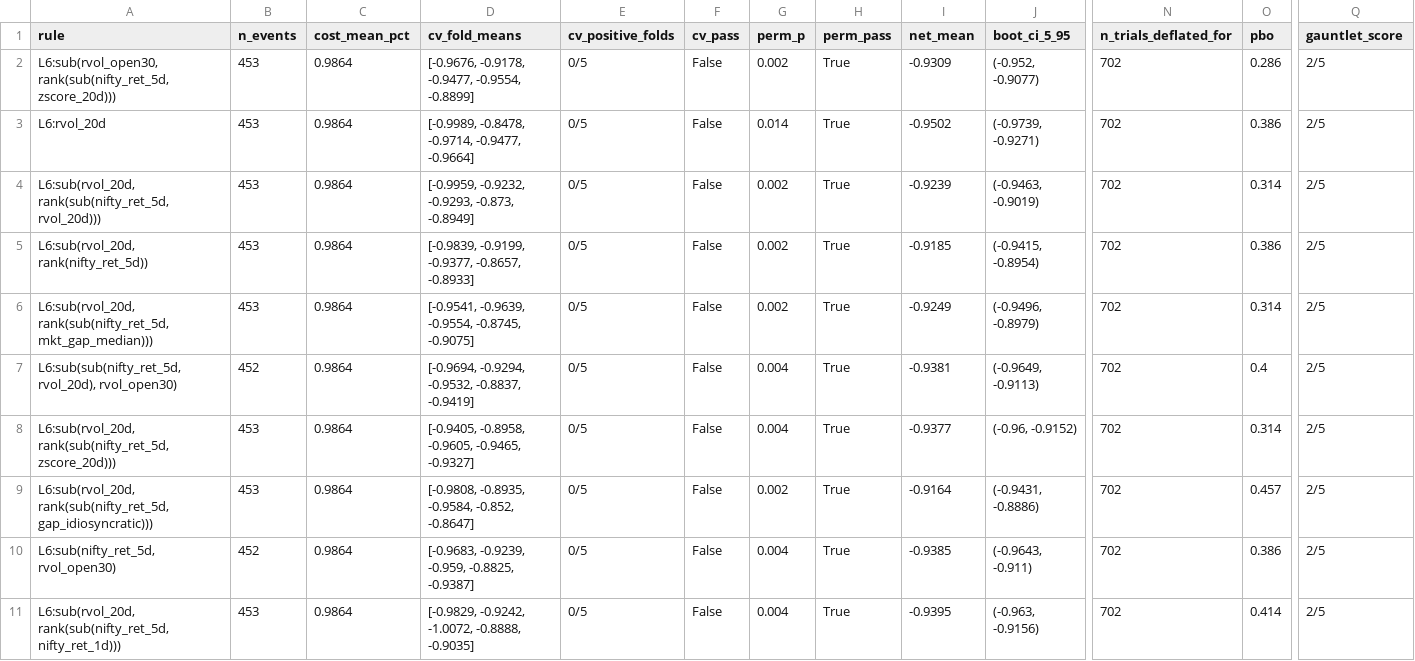
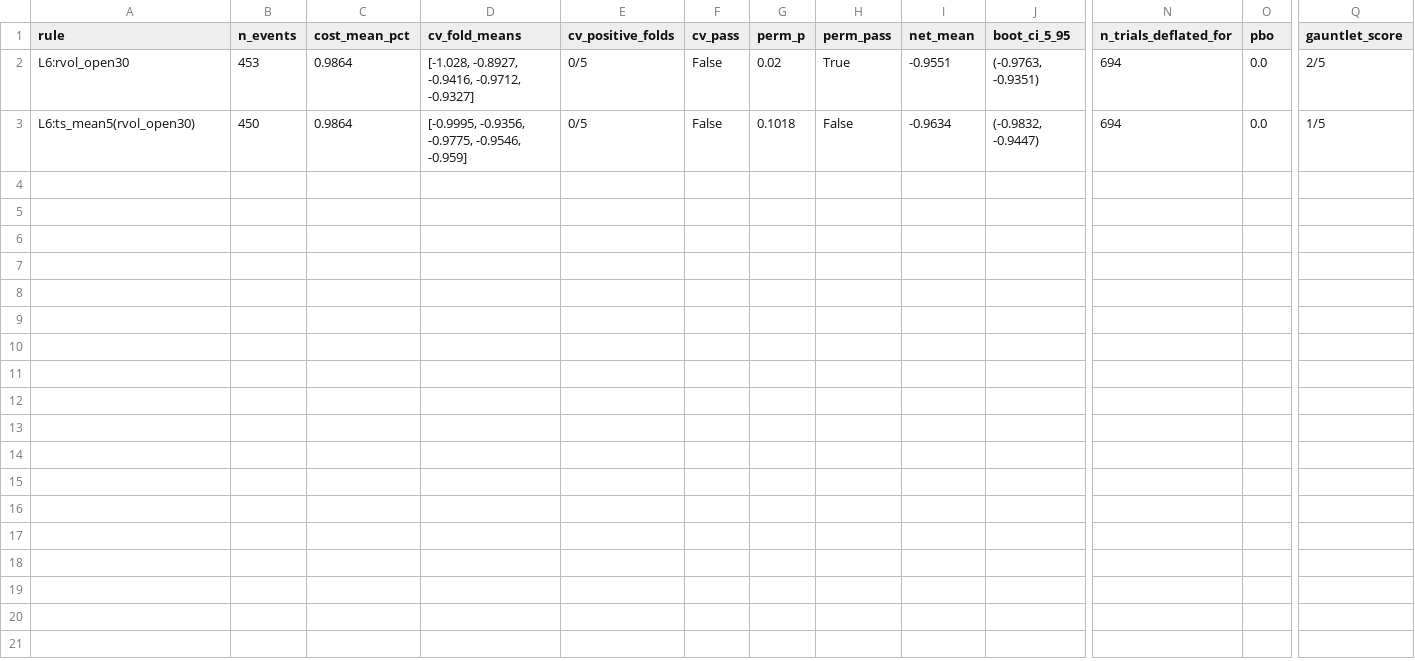
Before and after one commit to mayurraneycdfd/ai-trading-engine, a CSV file: research/output/gap_level5_gauntlet.csv, drawn as a sheet; only a part is shown, gaps mark what is left out; removed rows and columns are numbered as before the commit, all else as after; rows hold the shown columns only; the diff names each change by its address in the sheet, - before the commit and + after, or states it on an @@ line.

```diff
--- a/research/output/gap_level5_gauntlet.csv
+++ b/research/output/gap_level5_gauntlet.csv
-row 2: L6:sub(rvol_open30, rank(sub(nifty_ret_5d, zscore_20d))) | 453 | 0.9864 | [-0.9676, -0.9178, -0.9477, -0.9554, -0.8899] | 0/5 | False | 0.002 | True | -0.9309 | (-0.952, -0.9077) | 702 | 0.286 | 2/5
-A2 (rule): L6:rvol_20d
+A2 (rule): L6:rvol_open30
-D2 (cv_fold_means): [-0.9989, -0.8478, -0.9714, -0.9477, -0.9664]
+D2 (cv_fold_means): [-1.028, -0.8927, -0.9416, -0.9712, -0.9327]
-G2 (perm_p): 0.014
+G2 (perm_p): 0.02
-I2 (net_mean): -0.9502
+I2 (net_mean): -0.9551
-J2 (boot_ci_5_95): (-0.9739, -0.9271)
+J2 (boot_ci_5_95): (-0.9763, -0.9351)
-N2 (n_trials_deflated_for): 702
+N2 (n_trials_deflated_for): 694
-O2 (pbo): 0.386
+O2 (pbo): 0.0
-row 4: L6:sub(rvol_20d, rank(sub(nifty_ret_5d, rvol_20d))) | 453 | 0.9864 | [-0.9959, -0.9232, -0.9293, -0.873, -0.8949] | 0/5 | False | 0.002 | True | -0.9239 | (-0.9463, -0.9019) | 702 | 0.314 | 2/5
-row 5: L6:sub(rvol_20d, rank(nifty_ret_5d)) | 453 | 0.9864 | [-0.9839, -0.9199, -0.9377, -0.8657, -0.8933] | 0/5 | False | 0.002 | True | -0.9185 | (-0.9415, -0.8954) | 702 | 0.386 | 2/5
-row 6: L6:sub(rvol_20d, rank(sub(nifty_ret_5d, mkt_gap_median))) | 453 | 0.9864 | [-0.9541, -0.9639, -0.9554, -0.8745, -0.9075] | 0/5 | False | 0.002 | True | -0.9249 | (-0.9496, -0.8979) | 702 | 0.314 | 2/5
-row 7: L6:sub(sub(nifty_ret_5d, rvol_20d), rvol_open30) | 452 | 0.9864 | [-0.9694, -0.9294, -0.9532, -0.8837, -0.9419] | 0/5 | False | 0.004 | True | -0.9381 | (-0.9649, -0.9113) | 702 | 0.4 | 2/5
-row 8: L6:sub(rvol_20d, rank(sub(nifty_ret_5d, zscore_20d))) | 453 | 0.9864 | [-0.9405, -0.8958, -0.9605, -0.9465, -0.9327] | 0/5 | False | 0.004 | True | -0.9377 | (-0.96, -0.9152) | 702 | 0.314 | 2/5
-row 9: L6:sub(rvol_20d, rank(sub(nifty_ret_5d, gap_idiosyncratic))) | 453 | 0.9864 | [-0.9808, -0.8935, -0.9584, -0.852, -0.8647] | 0/5 | False | 0.002 | True | -0.9164 | (-0.9431, -0.8886) | 702 | 0.457 | 2/5
-A3 (rule): L6:sub(nifty_ret_5d, rvol_open30)
+A3 (rule): L6:ts_mean5(rvol_open30)
-B3 (n_events): 452
+B3 (n_events): 450
-D3 (cv_fold_means): [-0.9683, -0.9239, -0.959, -0.8825, -0.9387]
+D3 (cv_fold_means): [-0.9995, -0.9356, -0.9775, -0.9546, -0.959]
-G3 (perm_p): 0.004
+G3 (perm_p): 0.1018
-H3 (perm_pass): True
+H3 (perm_pass): False
-I3 (net_mean): -0.9385
+I3 (net_mean): -0.9634
-J3 (boot_ci_5_95): (-0.9643, -0.911)
+J3 (boot_ci_5_95): (-0.9832, -0.9447)
-N3 (n_trials_deflated_for): 702
+N3 (n_trials_deflated_for): 694
-O3 (pbo): 0.386
+O3 (pbo): 0.0
-Q3 (gauntlet_score): 2/5
+Q3 (gauntlet_score): 1/5
-row 11: L6:sub(rvol_20d, rank(sub(nifty_ret_5d, nifty_ret_1d))) | 453 | 0.9864 | [-0.9829, -0.9242, -1.0072, -0.8888, -0.9035] | 0/5 | False | 0.004 | True | -0.9395 | (-0.963, -0.9156) | 702 | 0.414 | 2/5
```
Also changed, not shown: research/output/gap_gp_review_pack.csv, research/output/gap_level4_B_regime_conditional.csv, 21 other files.
